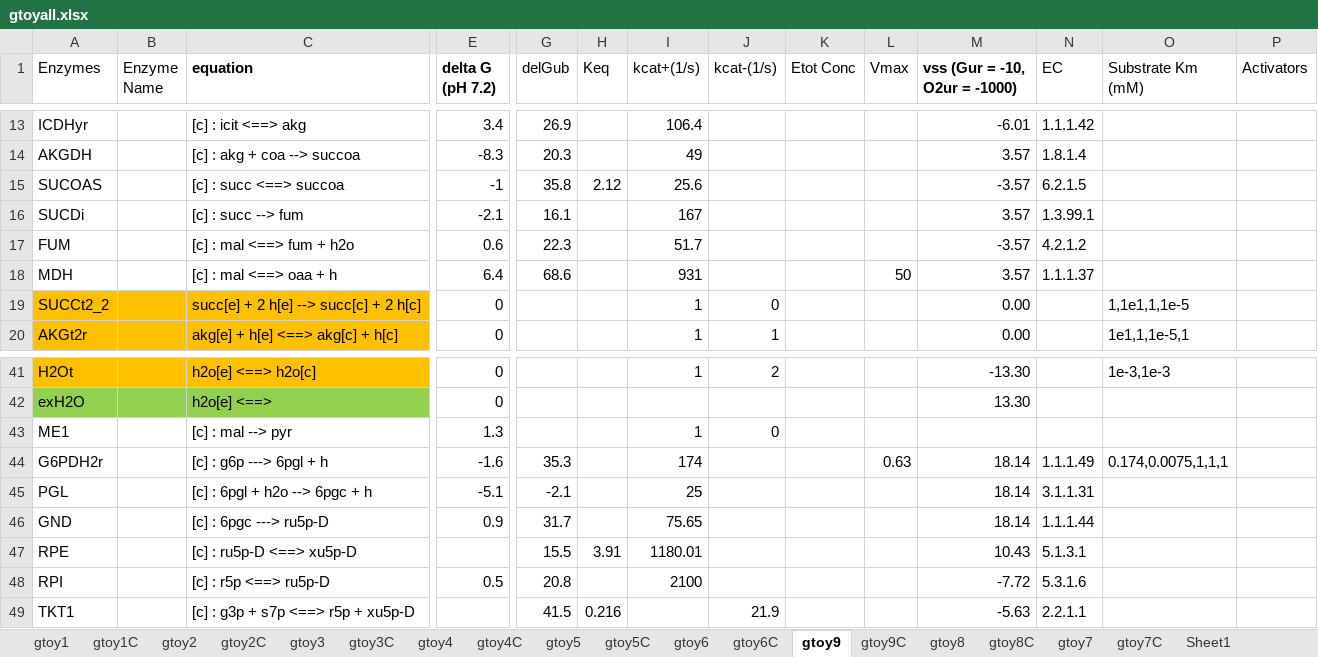
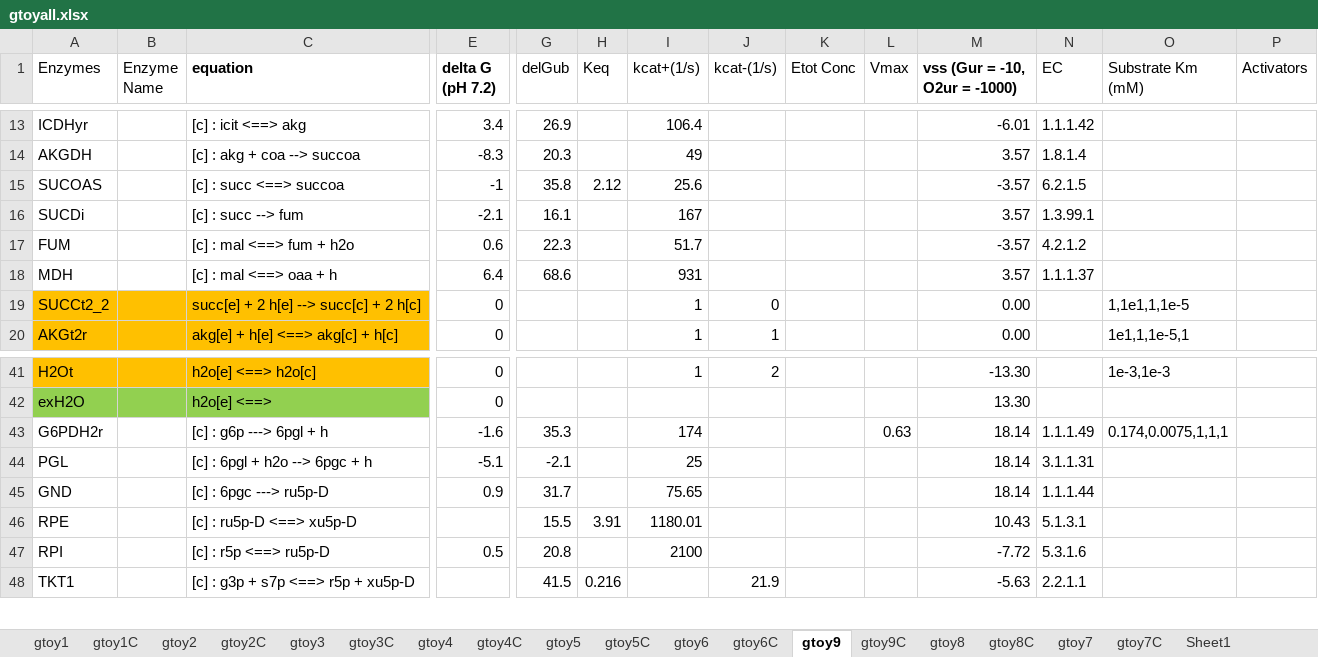
Before and after one commit to shyamsrinivasan/ident, an Excel workbook: KineticModel/data/gtoyall.xlsx, sheet gtoy9, drawn as a sheet; only a part is shown, gaps mark what is left out; values as stored, in another font and other column widths than the file's, no borders; rows hold the shown columns only; the diff names each change by its address in the sheet, - before the commit and + after, or states it on an @@ line.

Commit message:
remove extra me1 and Vmax for mdh

```diff
--- a/KineticModel/data/gtoyall.xlsx (sheet gtoy9)
+++ b/KineticModel/data/gtoyall.xlsx (sheet gtoy9)
-L18 (Vmax): 50
+L18 (Vmax): (empty)
-row 43: ME1 |  | [c] : mal --> pyr | 1.3 |  |  | 1 | 0
```
Also changed, not shown: 1 other file.
